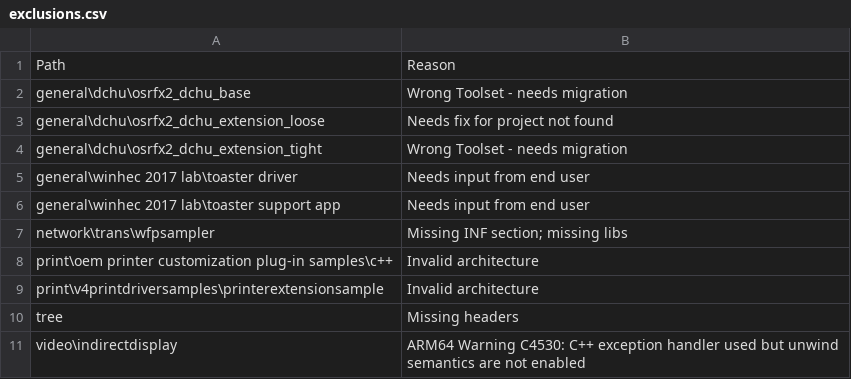
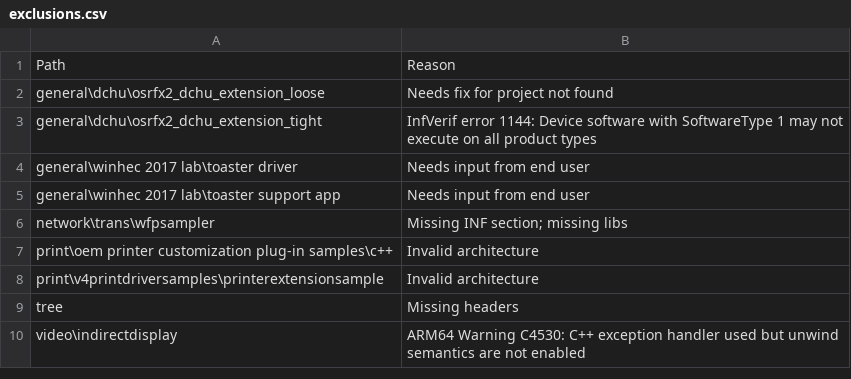
Before and after one commit to microsoft/Windows-driver-samples, a CSV file: exclusions.csv, drawn as a sheet.

Commit message:
[general/DCHU] Fix toolset, target version and signing errors

```diff
--- a/exclusions.csv
+++ b/exclusions.csv
@@ -1,5 +1,4 @@
 Path,Reason
-general\dchu\osrfx2_dchu_base,Wrong Toolset - needs migration
 general\dchu\osrfx2_dchu_extension_loose,Needs fix for project not found
-general\dchu\osrfx2_dchu_extension_tight,Wrong Toolset - needs migration
+general\dchu\osrfx2_dchu_extension_tight,InfVerif error 1144: Device software with SoftwareType 1 may not execute on all product types
 general\winhec 2017 lab\toaster driver,Needs input from end user
```
Also changed, not shown: 8 other files.
